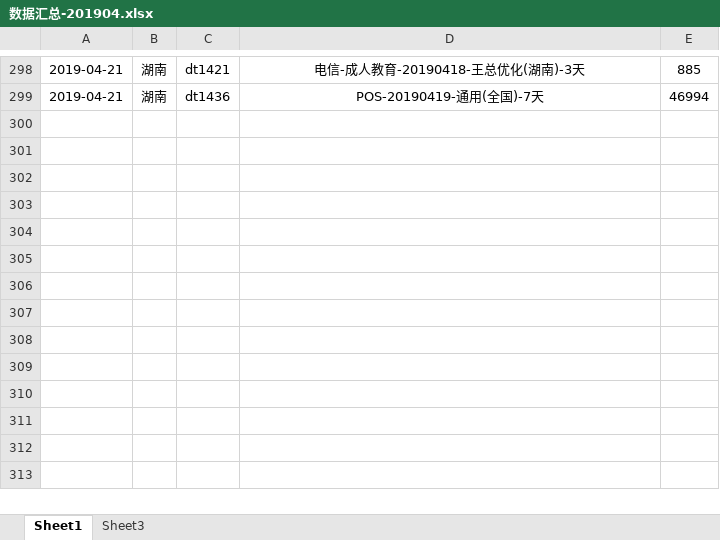
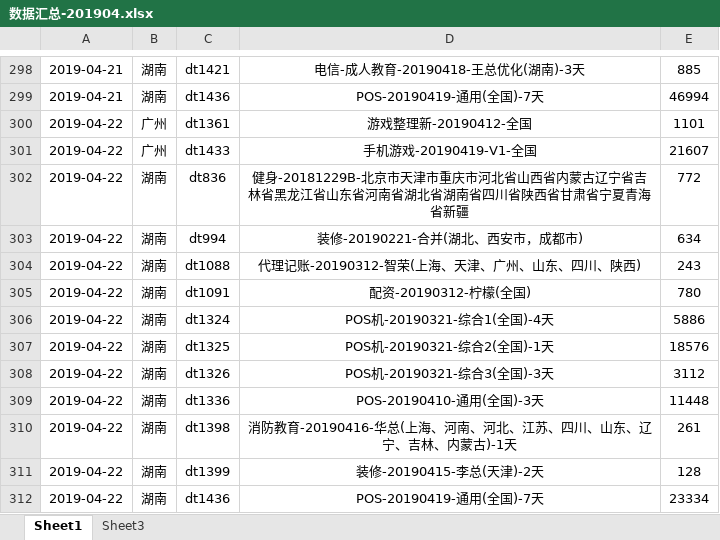
Before and after one commit to janice-cjy/data-log, an Excel workbook: 数据汇总/数据汇总-201904.xlsx, sheet Sheet1, drawn as a sheet; only a part is shown, gaps mark what is left out; values as stored, in another font and other column widths than the file's, no borders; the diff names each change by its address in the sheet, - before the commit and + after, or states it on an @@ line.

```diff
--- a/数据汇总/数据汇总-201904.xlsx (sheet Sheet1)
+++ b/数据汇总/数据汇总-201904.xlsx (sheet Sheet1)
+row 300: 2019-04-22 | 广州 | dt1361 | 游戏整理新-20190412-全国 | 1101
+row 301: 2019-04-22 | 广州 | dt1433 | 手机游戏-20190419-V1-全国 | 21607
+row 302: 2019-04-22 | 湖南 | dt836 | 健身-20181229B-北京市天津市重庆市河北省山西省内蒙古辽宁省吉林省黑龙江省山东省河南省湖北省湖南省四川省陕西省甘肃省宁夏青海省新疆 | 772
+row 303: 2019-04-22 | 湖南 | dt994 | 装修-20190221-合并(湖北、西安市，成都市) | 634
+row 304: 2019-04-22 | 湖南 | dt1088 | 代理记账-20190312-智荣(上海、天津、广州、山东、四川、陕西) | 243
+row 305: 2019-04-22 | 湖南 | dt1091 | 配资-20190312-柠檬(全国) | 780
+row 306: 2019-04-22 | 湖南 | dt1324 | POS机-20190321-综合1(全国)-4天 | 5886
+row 307: 2019-04-22 | 湖南 | dt1325 | POS机-20190321-综合2(全国)-1天 | 18576
+row 308: 2019-04-22 | 湖南 | dt1326 | POS机-20190321-综合3(全国)-3天 | 3112
+row 309: 2019-04-22 | 湖南 | dt1336 | POS-20190410-通用(全国)-3天 | 11448
+row 310: 2019-04-22 | 湖南 | dt1398 | 消防教育-20190416-华总(上海、河南、河北、江苏、四川、山东、辽宁、吉林、内蒙古)-1天 | 261
+row 311: 2019-04-22 | 湖南 | dt1399 | 装修-20190415-李总(天津)-2天 | 128
+row 312: 2019-04-22 | 湖南 | dt1436 | POS-20190419-通用(全国)-7天 | 23334
```
Also changed, not shown: 13 other files.
